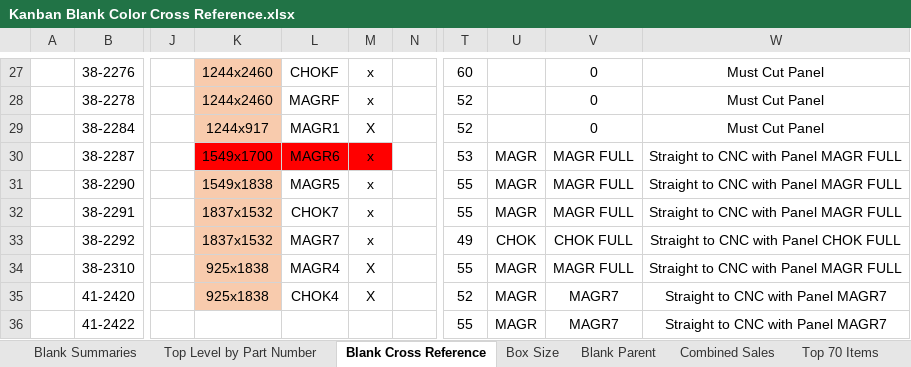
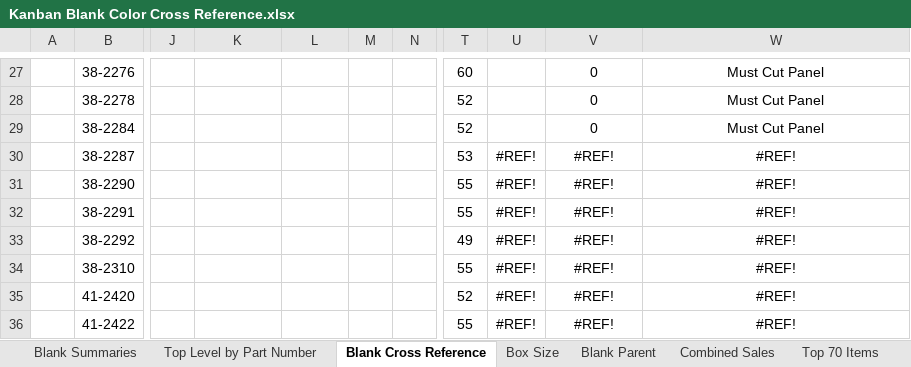
Before and after one commit to sg-p4x347/Quick-Ship-Router, an Excel workbook: Quick Ship Router/bin/Debug/Kanban Blank Color Cross Reference.xlsx, sheet Blank Cross Reference, drawn as a sheet; only a part is shown, gaps mark what is left out; values as stored, in another font and other column widths than the file's, no borders; the diff covers the shown part only; the diff names each change by its address in the sheet, - before the commit and + after, or states it on an @@ line.

```diff
--- a/Quick Ship Router/bin/Debug/Kanban Blank Color Cross Reference.xlsx (sheet Blank Cross Reference)
+++ b/Quick Ship Router/bin/Debug/Kanban Blank Color Cross Reference.xlsx (sheet Blank Cross Reference)
-K27:K29 fill: #F8CBAD
+K27:K29 fill: none
-K27:K28: 1244x2460
+K27:K28: (empty)
-L27: CHOKF
+L27: (empty)
-M27:M28: x
+M27:M28: (empty)
-L28: MAGRF
+L28: (empty)
-K29: 1244x917
+K29: (empty)
-L29: MAGR1
+L29: (empty)
-M29: X
+M29: (empty)
-K30: 1549x1700
+K30: (empty)
-K30:M30 fill: #FF0000
+K30:M30 fill: none
-L30: MAGR6
+L30: (empty)
-M30:M33: x
+M30:M33: (empty)
-U30:U32: MAGR
+U30:U32: #REF!
-V30:V32: MAGR FULL
+V30:V32: #REF!
-W30:W32: Straight to CNC with Panel MAGR FULL
+W30:W32: #REF!
-K31: 1549x1838
+K31: (empty)
-K31:K35 fill: #F8CBAD
+K31:K35 fill: none
-L31: MAGR5
+L31: (empty)
-K32:K33: 1837x1532
+K32:K33: (empty)
-L32: CHOK7
+L32: (empty)
-L33: MAGR7
+L33: (empty)
-U33: CHOK
+U33: #REF!
-V33: CHOK FULL
+V33: #REF!
-W33: Straight to CNC with Panel CHOK FULL
+W33: #REF!
-K34:K35: 925x1838
+K34:K35: (empty)
-L34: MAGR4
+L34: (empty)
-M34:M35: X
+M34:M35: (empty)
-U34:U36: MAGR
+U34:U36: #REF!
-V34: MAGR FULL
+V34: #REF!
-W34: Straight to CNC with Panel MAGR FULL
+W34: #REF!
-L35: CHOK4
+L35: (empty)
-V35:V36: MAGR7
+V35:V36: #REF!
-W35:W36: Straight to CNC with Panel MAGR7
+W35:W36: #REF!
```
Also changed, not shown: 190 edited cells and cell formats elsewhere in this sheet, formulas that keep their value, Quick Ship Router/bin/Debug/Summary Sheet.xlsx, 33 other files.
